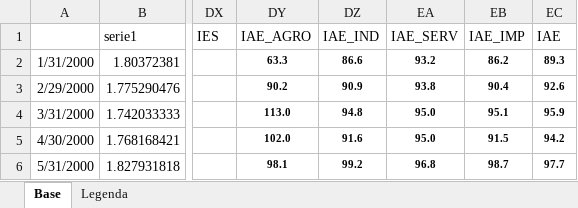
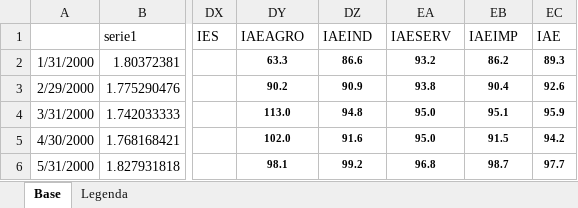
Before and after one commit to tiagogmartins/ArtigoBR, an Excel workbook: scripts/vintages/base2000IAE3.xlsx, sheet Base, drawn as a sheet; only a part is shown, gaps mark what is left out; values as stored, in another font and other column widths than the file's, no borders; the diff names each change by its address in the sheet, - before the commit and + after, or states it on an @@ line.

```diff
--- a/scripts/vintages/base2000IAE3.xlsx (sheet Base)
+++ b/scripts/vintages/base2000IAE3.xlsx (sheet Base)
-DY1: IAE_AGRO
+DY1: IAEAGRO
-DZ1: IAE_IND
+DZ1: IAEIND
-EA1: IAE_SERV
+EA1: IAESERV
-EB1: IAE_IMP
+EB1: IAEIMP
```
Also changed, not shown: 11 other files.
